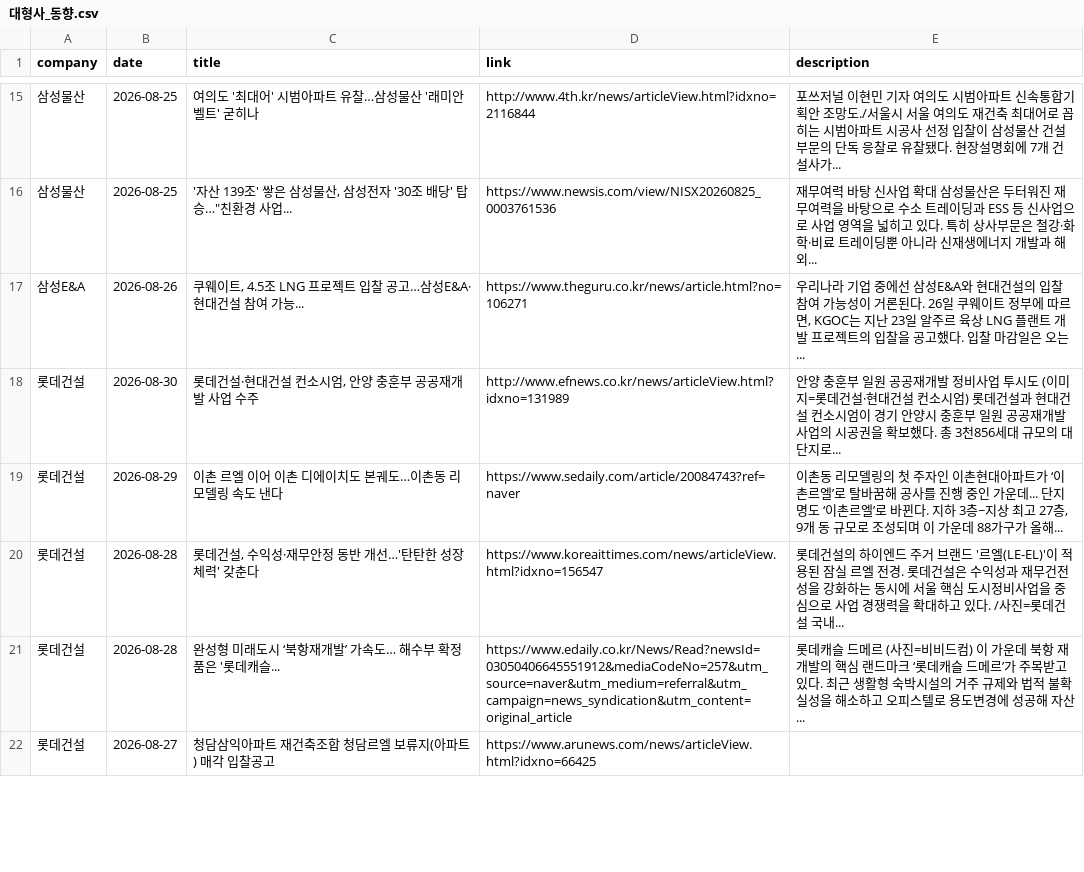
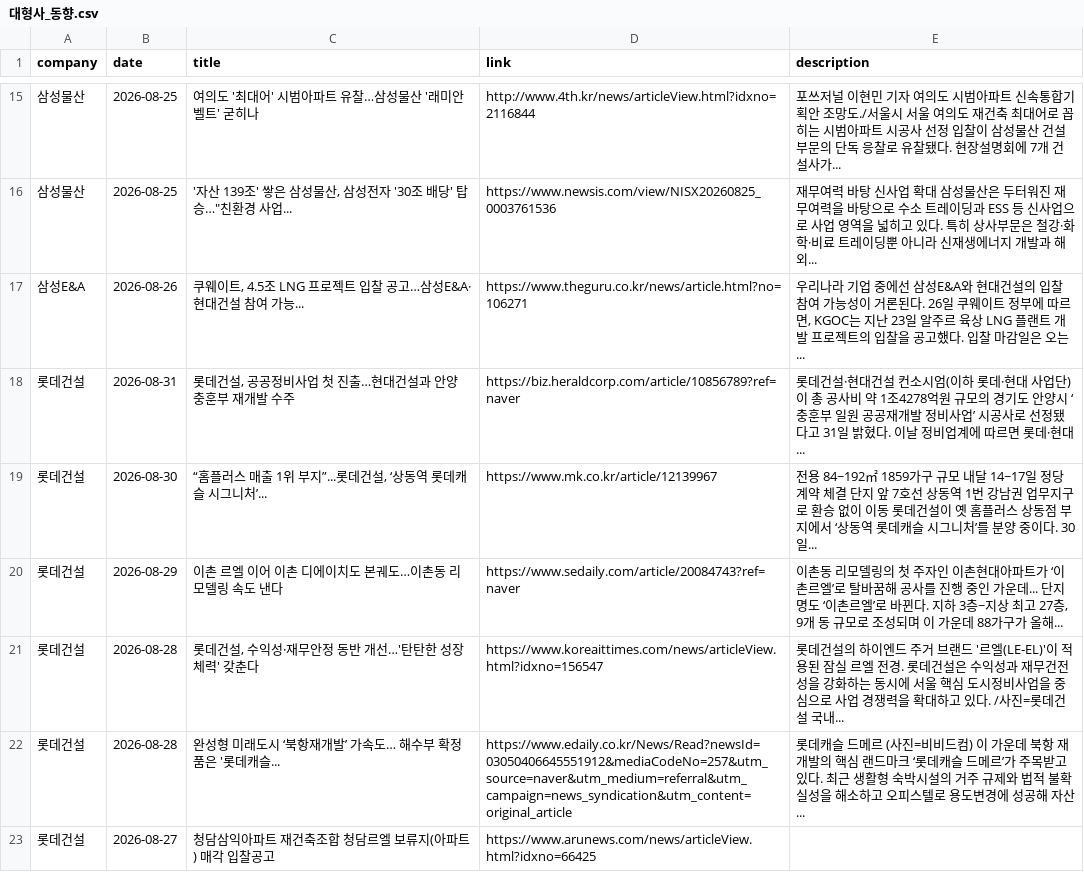
Before and after one commit to hdec-daily-news/hdec-competitors, a CSV file: 대형사_동향.csv, drawn as a sheet; only a part is shown, gaps mark what is left out; the diff covers the shown part only.

```diff
--- a/대형사_동향.csv
+++ b/대형사_동향.csv
@@ -17,3 +17,4 @@
 삼성E&A,2026-08-26,"쿠웨이트, 4.5조 LNG 프로젝트 입찰 공고…삼성E&A·현대건설 참여 가능...",https://www.theguru.co.kr/news/article.html?no=106271,"우리나라 기업 중에선 삼성E&A와 현대건설의 입찰 참여 가능성이 거론된다. 26일 쿠웨이트 정부에 따르면, KGOC는 지난 23일 알주르 육상 LNG 플랜트 개발 프로젝트의 입찰을 공고했다. 입찰 마감일은 오는... "
-롯데건설,2026-08-30,"롯데건설·현대건설 컨소시엄, 안양 충훈부 공공재개발 사업 수주",http://www.efnews.co.kr/news/articleView.html?idxno=131989,안양 충훈부 일원 공공재개발 정비사업 투시도 (이미지=롯데건설·현대건설 컨소시엄) 롯데건설과 현대건설 컨소시엄이 경기 안양시 충훈부 일원 공공재개발 사업의 시공권을 확보했다. 총 3천856세대 규모의 대단지로...
+롯데건설,2026-08-31,"롯데건설, 공공정비사업 첫 진출…현대건설과 안양 충훈부 재개발 수주",https://biz.heraldcorp.com/article/10856789?ref=naver,롯데건설·현대건설 컨소시엄(이하 롯데·현대 사업단)이 총 공사비 약 1조4278억원 규모의 경기도 안양시 ‘충훈부 일원 공공재개발 정비사업’ 시공사로 선정됐다고 31일 밝혔다. 이날 정비업계에 따르면 롯데·현대...
+롯데건설,2026-08-30,"“홈플러스 매출 1위 부지”...롯데건설, ‘상동역 롯데캐슬 시그니처’...",https://www.mk.co.kr/article/12139967,전용 84~192㎡ 1859가구 규모 내달 14~17일 정당계약 체결 단지 앞 7호선 상동역 1번 강남권 업무지구로 환승 없이 이동 롯데건설이 옛 홈플러스 상동점 부지에서 ‘상동역 롯데캐슬 시그니처’를 분양 중이다. 30일...
 롯데건설,2026-08-29,이촌 르엘 이어 이촌 디에이치도 본궤도…이촌동 리모델링 속도 낸다,https://www.sedaily.com/article/20084743?ref=naver,"이촌동 리모델링의 첫 주자인 이촌현대아파트가 ‘이촌르엘’로 탈바꿈해 공사를 진행 중인 가운데... 단지명도 ‘이촌르엘’로 바뀐다. 지하 3층~지상 최고 27층, 9개 동 규모로 조성되며 이 가운데 88가구가 올해... "
```
Also changed, not shown: 8 added rows, 9 removed rows and 1 edited cell elsewhere in this file, 1 other file.
